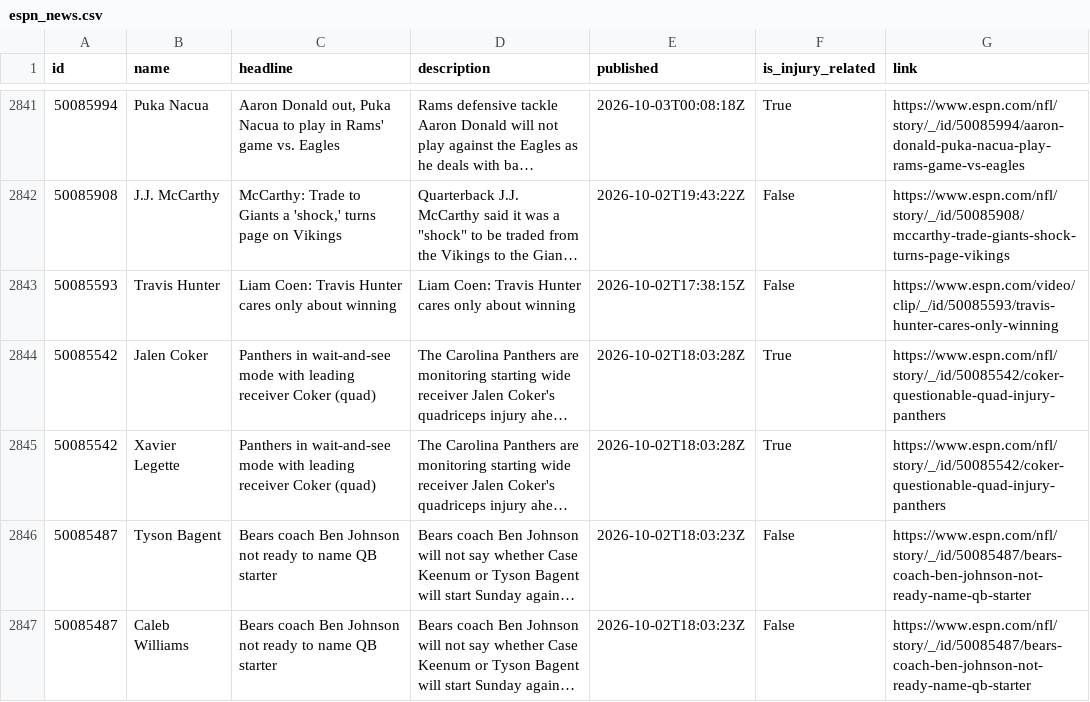
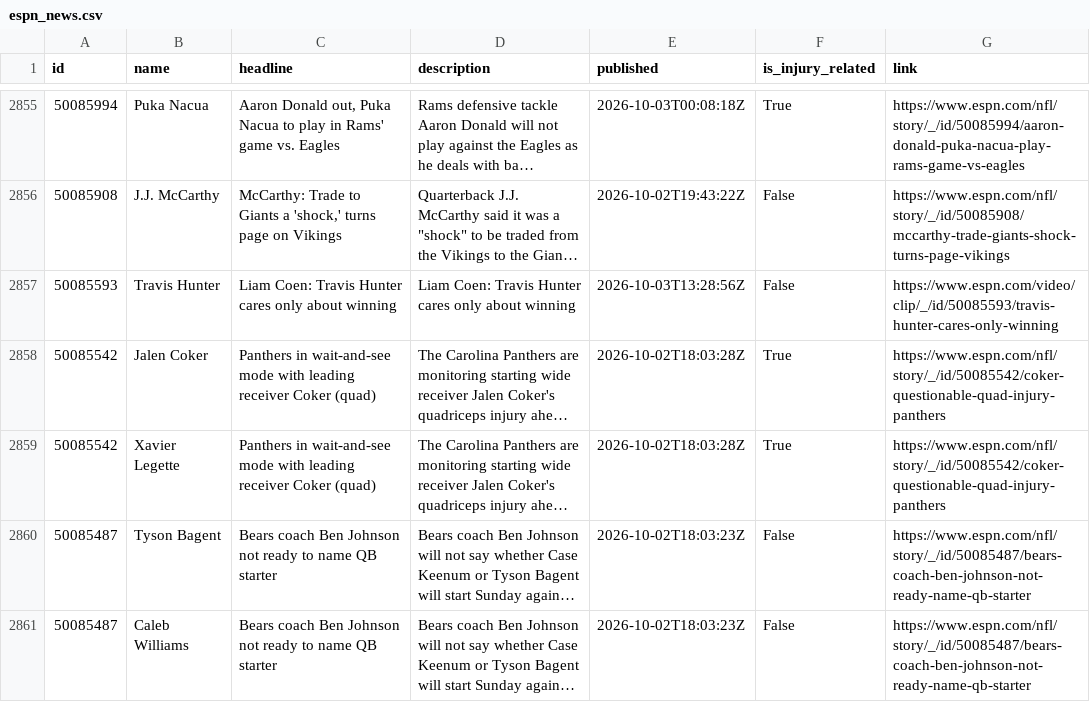
Before and after one commit to aphearn95-cpu/fantasy-draft-tool-news-fetcher, a CSV file: espn_news.csv, drawn as a sheet; only a part is shown, gaps mark what is left out; long unchanged cells end in …; addresses are those after the commit; the diff covers the shown part only; the diff names each change by its address in the sheet, - before the commit and + after, or states it on an @@ line.

```diff
--- a/espn_news.csv
+++ b/espn_news.csv
-E2857 (published): 2026-10-02T17:38:15Z
+E2857 (published): 2026-10-03T13:28:56Z
```
Also changed, not shown: 9 added rows, 5 moved rows and 2 edited cells elsewhere in this file.
